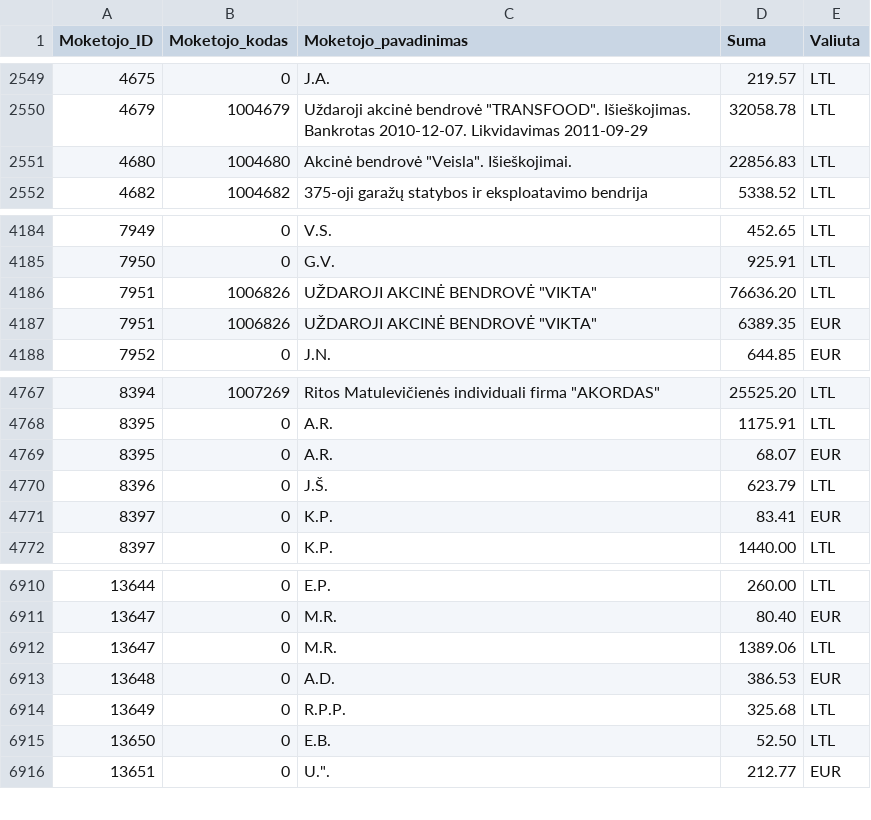
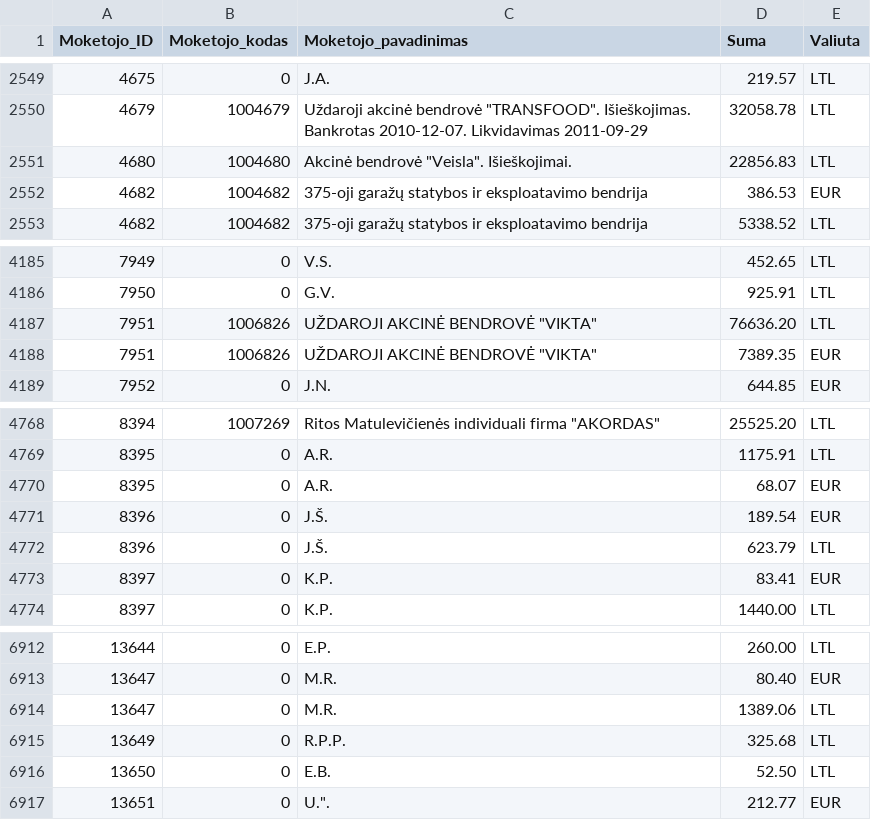
Before and after one commit to vilnius/zemesnuomossutartys, a TSV file: data/Sumos.tsv, drawn as a sheet; only a part is shown, gaps mark what is left out.

Commit message:
update

```diff
--- a/data/Sumos.tsv
+++ b/data/Sumos.tsv
@@ -2551,2 +2551,3 @@
 4680	1004680	Akcinė bendrovė "Veisla". Išieškojimai.	22856.83	LTL
+4682	1004682	375-oji garažų statybos ir eksploatavimo bendrija	386.53	EUR
 4682	1004682	375-oji garažų statybos ir eksploatavimo bendrija	5338.52	LTL
@@ -4186,3 +4187,3 @@
 7951	1006826	UŽDAROJI AKCINĖ BENDROVĖ "VIKTA"	76636.20	LTL
-7951	1006826	UŽDAROJI AKCINĖ BENDROVĖ "VIKTA"	6389.35	EUR
+7951	1006826	UŽDAROJI AKCINĖ BENDROVĖ "VIKTA"	7389.35	EUR
 7952	0	J.N.	644.85	EUR
@@ -4769,2 +4770,3 @@
 8395	0	A.R.	68.07	EUR
+8396	0	J.Š.	189.54	EUR
 8396	0	J.Š.	623.79	LTL
@@ -6912,3 +6914,2 @@
 13647	0	M.R.	1389.06	LTL
-13648	0	A.D.	386.53	EUR
 13649	0	R.P.P.	325.68	LTL
```
